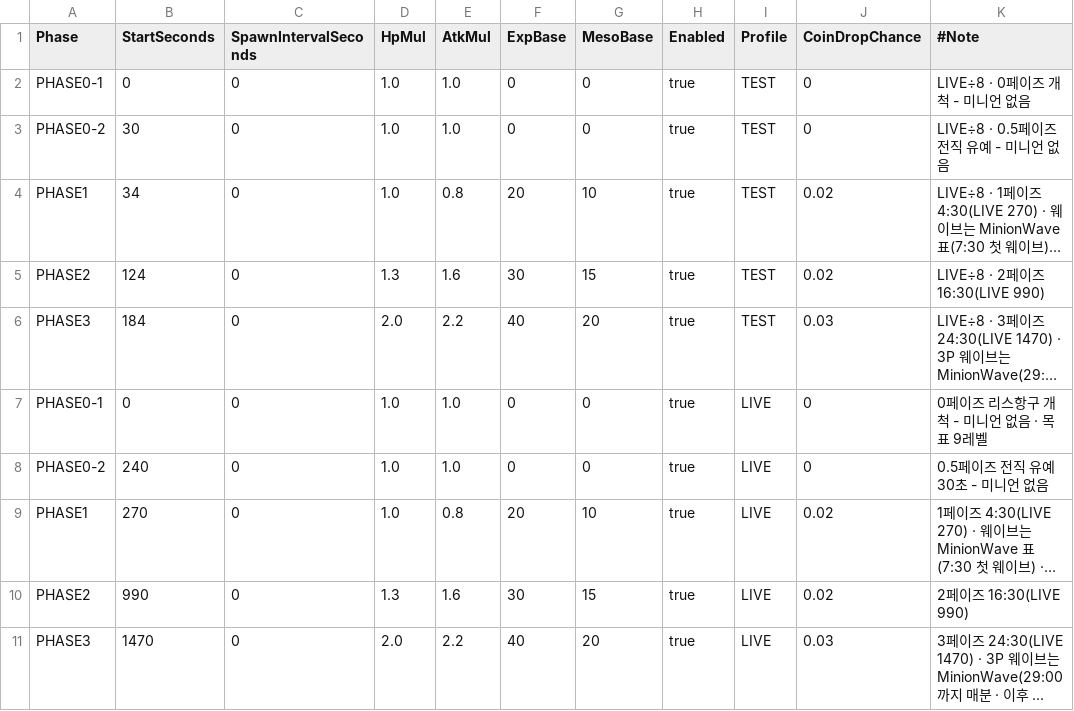
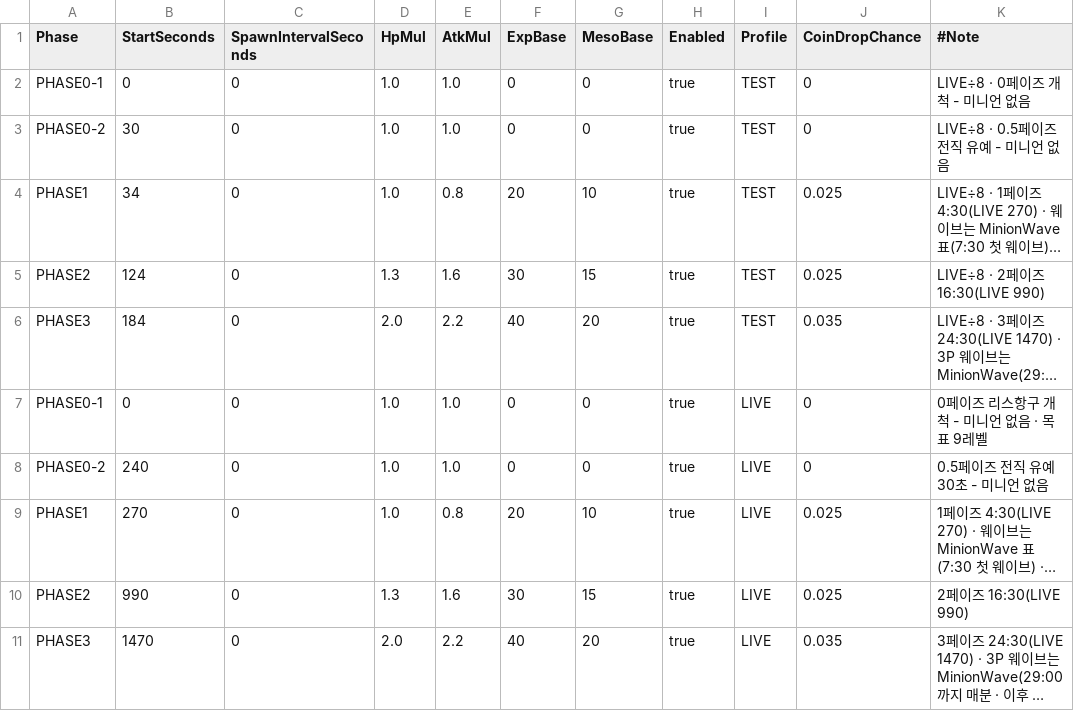
Before and after one commit to alsrn5172/villagedefense, a CSV file: RootDesk/MyDesk/MinionPhaseConfig.csv, drawn as a sheet; long unchanged cells end in …; the diff names each change by its address in the sheet, - before the commit and + after, or states it on an @@ line.

```diff
--- a/RootDesk/MyDesk/MinionPhaseConfig.csv
+++ b/RootDesk/MyDesk/MinionPhaseConfig.csv
-J4:J5 (CoinDropChance): 0.02
+J4:J5 (CoinDropChance): 0.025
-J6 (CoinDropChance): 0.03
+J6 (CoinDropChance): 0.035
-J9:J10 (CoinDropChance): 0.02
+J9:J10 (CoinDropChance): 0.025
-J11 (CoinDropChance): 0.03
+J11 (CoinDropChance): 0.035
```
Also changed, not shown: RootDesk/MyDesk/DropTable.csv, RootDesk/MyDesk/GuideStep.csv, 20 other files.
